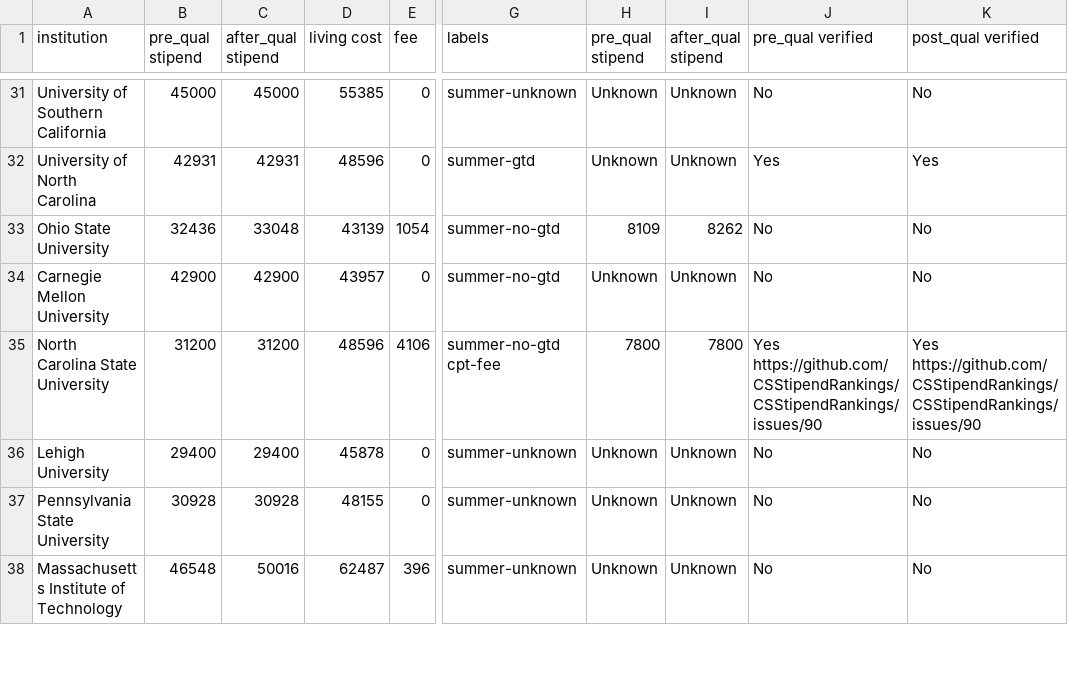
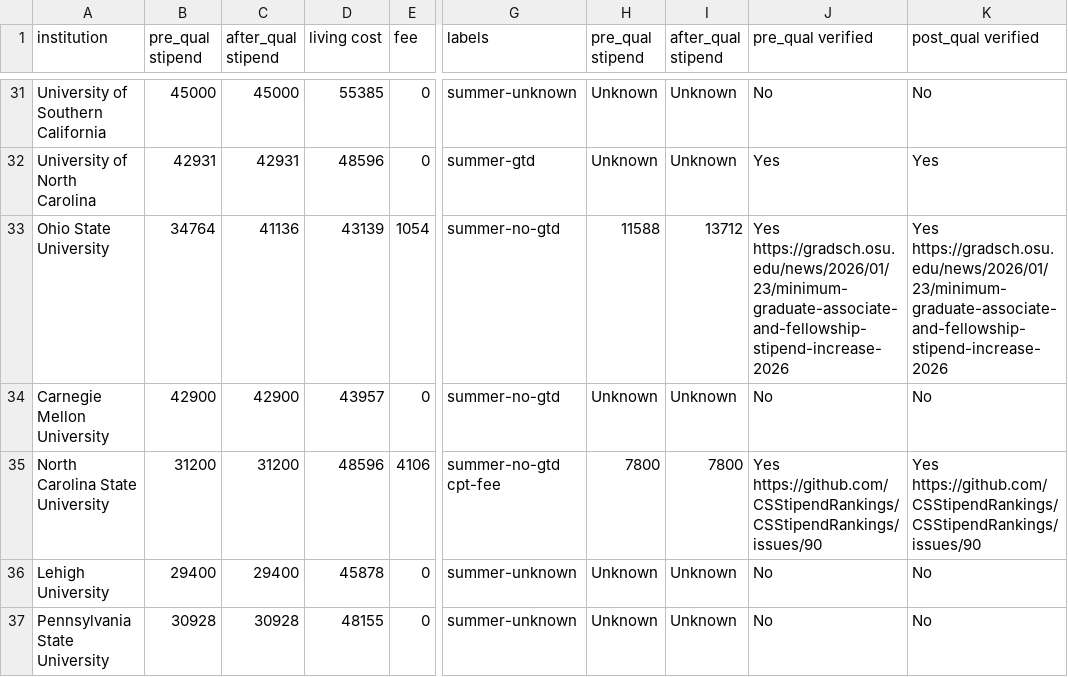
Before and after one commit to CSStipendRankings/CSStipendRankings, a CSV file: stipend-us.csv, drawn as a sheet; only a part is shown, gaps mark what is left out; the shorter side is filled out with more unchanged rows; the diff names each change by its address in the sheet, - before the commit and + after, or states it on an @@ line.

Commit message:
update osu

```diff
--- a/stipend-us.csv
+++ b/stipend-us.csv
-B33 (pre_qual stipend): 32436
+B33 (pre_qual stipend): 34764
-C33 (after_qual stipend): 33048
+C33 (after_qual stipend): 41136
-H33 (pre_qual stipend): 8109
+H33 (pre_qual stipend): 11588
-I33 (after_qual stipend): 8262
+I33 (after_qual stipend): 13712
-J33 (pre_qual verified): No
+J33 (pre_qual verified): Yes https://gradsch.osu.edu/news/2026/01/23/minimum-graduate-associate-and-fellowship-stipend-increase-2026
-K33 (post_qual verified): No
+K33 (post_qual verified): Yes https://gradsch.osu.edu/news/2026/01/23/minimum-graduate-associate-and-fellowship-stipend-increase-2026
```
